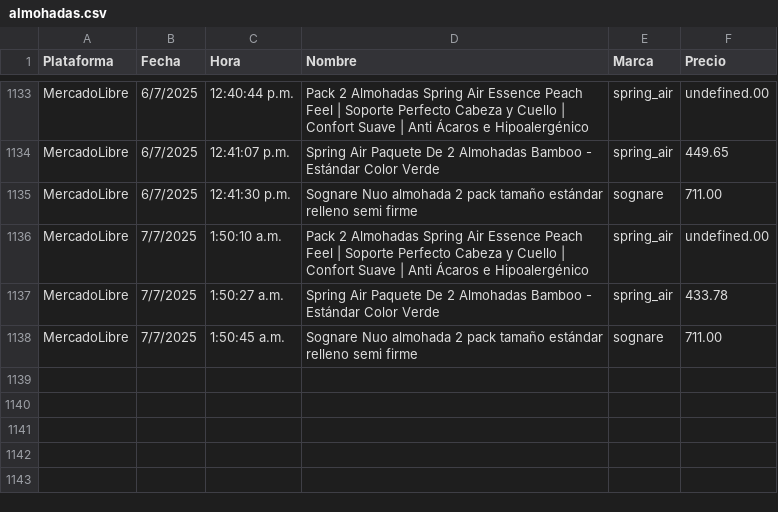
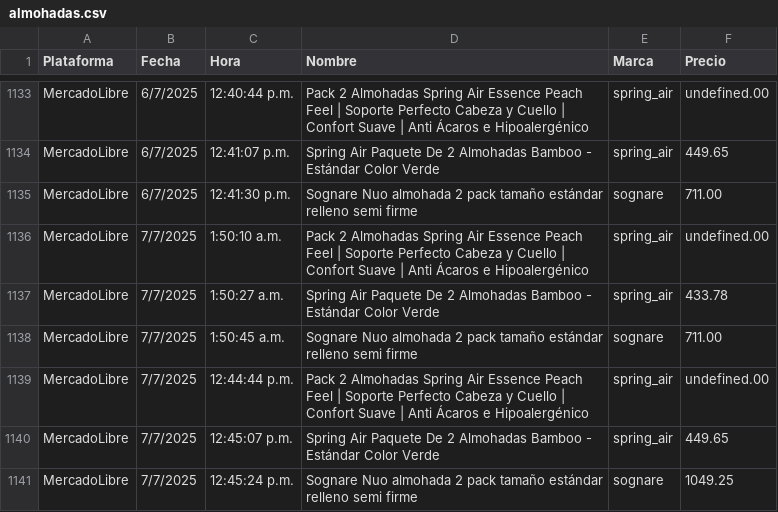
Before and after one commit to JorgeMike/web-scraping, a CSV file: src/csv/almohadas.csv, drawn as a sheet; only a part is shown, gaps mark what is left out.

```diff
--- a/src/csv/almohadas.csv
+++ b/src/csv/almohadas.csv
@@ -1138 +1138,4 @@ MercadoLibre,7/7/2025,1:50:27 a.m.,"Spring Air Paquete De 2 Almohadas Bamboo - E
 MercadoLibre,7/7/2025,1:50:45 a.m.,"Sognare Nuo almohada 2 pack tamaño estándar relleno semi firme","sognare",711.00
+MercadoLibre,7/7/2025,12:44:44 p.m.,"Pack 2 Almohadas Spring Air Essence Peach Feel | Soporte Perfecto Cabeza y Cuello | Confort Suave | Anti Ácaros e Hipoalergénico","spring_air",undefined.00
+MercadoLibre,7/7/2025,12:45:07 p.m.,"Spring Air Paquete De 2 Almohadas Bamboo - Estándar Color Verde","spring_air",449.65
+MercadoLibre,7/7/2025,12:45:24 p.m.,"Sognare Nuo almohada 2 pack tamaño estándar relleno semi firme","sognare",1049.25
```
Also changed, not shown: src/csv/audifonos.csv, src/csv/discos_ssd.csv, 5 other files.
